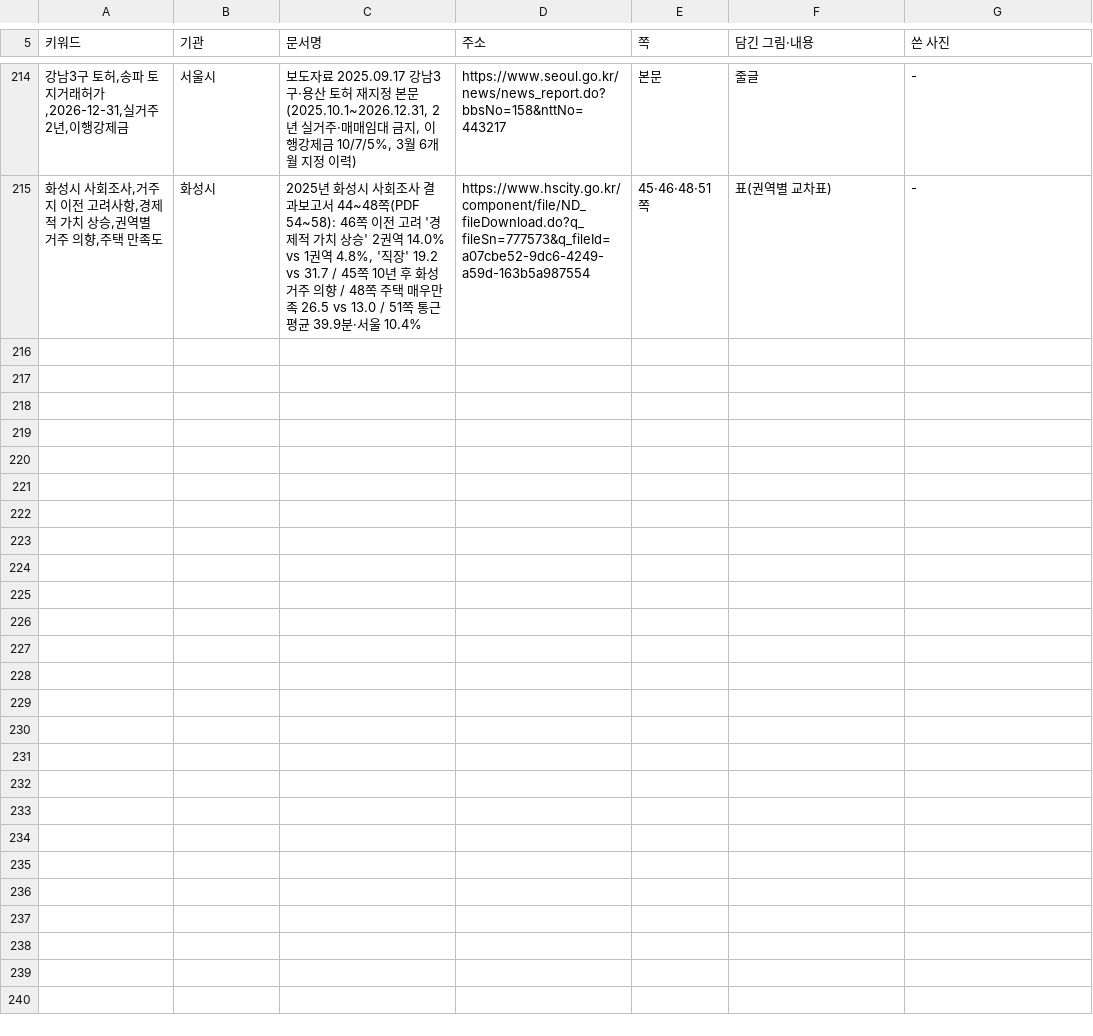
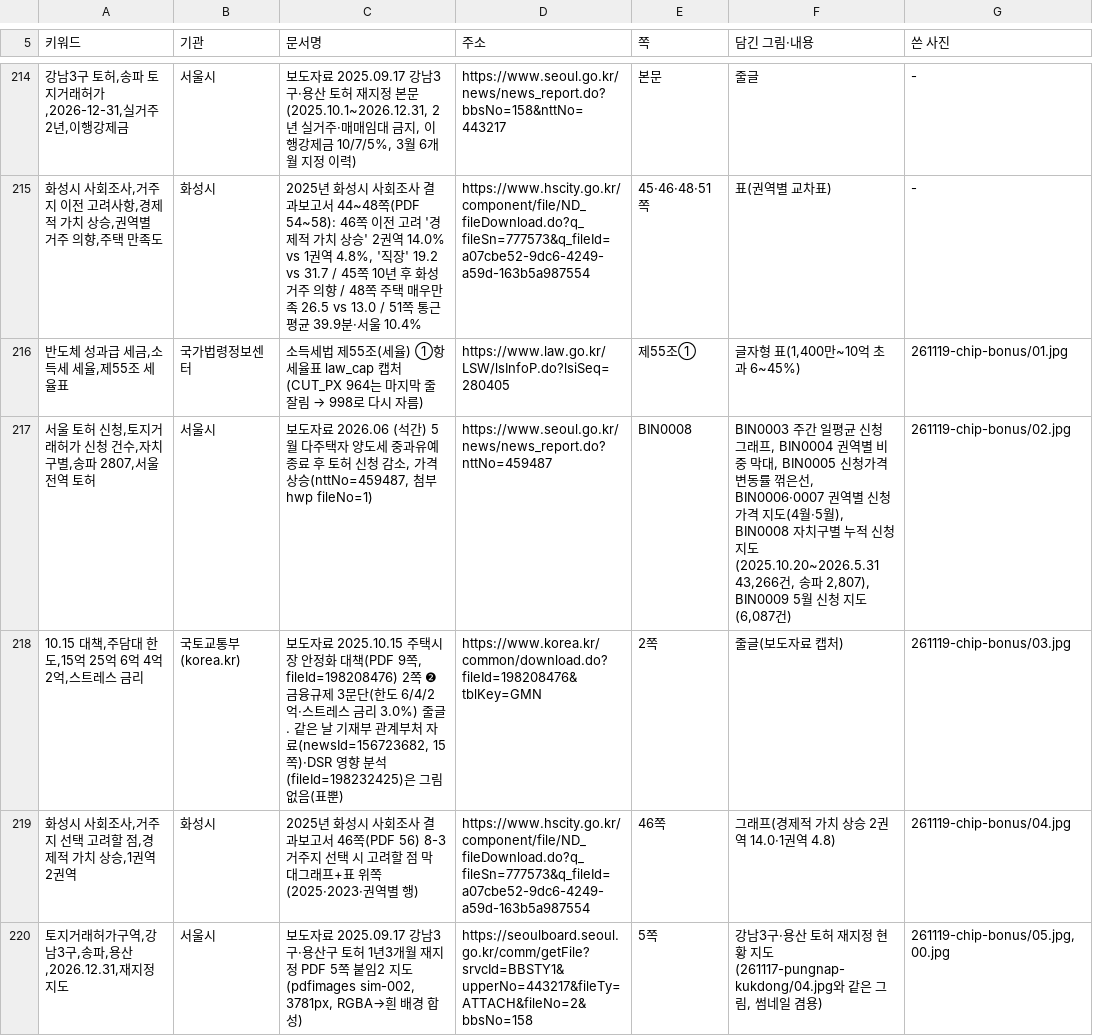
Before and after one commit to min123172317-max/blog-images, a TSV file: addressbook.tsv, drawn as a sheet; only a part is shown, gaps mark what is left out; the diff names each change by its address in the sheet, - before the commit and + after, or states it on an @@ line.

```diff
--- a/addressbook.tsv
+++ b/addressbook.tsv
+row 216: 반도체 성과급 세금,소득세 세율,제55조 세율표 | 국가법령정보센터 | 소득세법 제55조(세율) ①항 세율표 law_cap 캡처(CUT_PX 964는 마지막 줄 잘림 → 998로 다시 자름) | https://www.law.go.kr/LSW/lsInfoP.do?lsiSeq=280405 | 제55조① | 글자형 표(1,400만~10억 초과 6~45%) | 261119-chip-bonus/01.jpg
+row 217: 서울 토허 신청,토지거래허가 신청 건수,자치구별,송파 2807,서울 전역 토허 | 서울시 | 보도자료 2026.06 (석간) 5월 다주택자 양도세 중과유예 종료 후 토허 신청 감소, 가격 상승(nttNo=459487, 첨부 hwp fileNo=1) | https://www.seoul.go.kr/news/news_report.do?nttNo=459487 | BIN0008 | BIN0003 주간 일평균 신청 그래프, BIN0004 권역별 비중 막대, BIN0005 신청가격 변동률 꺾은선, BIN0006·0007 권역별 신청가격 지도(4월·5월), BIN0008 자치구별 누적 신청 지도(2025.10.20~2026.5.31 43,266건, 송파 2,807), BIN0009 5월 신청 지도(6,087건) | 261119-chip-bonus/02.jpg
+row 218: 10.15 대책,주담대 한도,15억 25억 6억 4억 2억,스트레스 금리 | 국토교통부(korea.kr) | 보도자료 2025.10.15 주택시장 안정화 대책(PDF 9쪽, fileId=198208476) 2쪽 ❷ 금융규제 3문단(한도 6/4/2억·스트레스 금리 3.0%) 줄글. 같은 날 기재부 관계부처 자료(newsId=156723682, 15쪽)·DSR 영향 분석(fileId=198232425)은 그림 없음(표뿐) | https://www.korea.kr/common/download.do?fileId=198208476&tblKey=GMN | 2쪽 | 줄글(보도자료 캡처) | 261119-chip-bonus/03.jpg
+row 219: 화성시 사회조사,거주지 선택 고려할 점,경제적 가치 상승,1권역 2권역 | 화성시 | 2025년 화성시 사회조사 결과보고서 46쪽(PDF 56) 8-3 거주지 선택 시 고려할 점 막대그래프+표 위쪽(2025·2023·권역별 행) | https://www.hscity.go.kr/component/file/ND_fileDownload.do?q_fileSn=777573&q_fileId=a07cbe52-9dc6-4249-a59d-163b5a987554 | 46쪽 | 그래프(경제적 가치 상승 2권역 14.0·1권역 4.8) | 261119-chip-bonus/04.jpg
+row 220: 토지거래허가구역,강남3구,송파,용산,2026.12.31,재지정 지도 | 서울시 | 보도자료 2025.09.17 강남3구·용산구 토허 1년3개월 재지정 PDF 5쪽 붙임2 지도(pdfimages sim-002, 3781px, RGBA→흰 배경 합성) | https://seoulboard.seoul.go.kr/comm/getFile?srvcId=BBSTY1&upperNo=443217&fileTy=ATTACH&fileNo=2&bbsNo=158 | 5쪽 | 강남3구·용산 토허 재지정 현황 지도(261117-pungnap-kukdong/04.jpg와 같은 그림, 썸네일 겸용) | 261119-chip-bonus/05.jpg, 00.jpg
```
Also changed, not shown: 7 other files.
